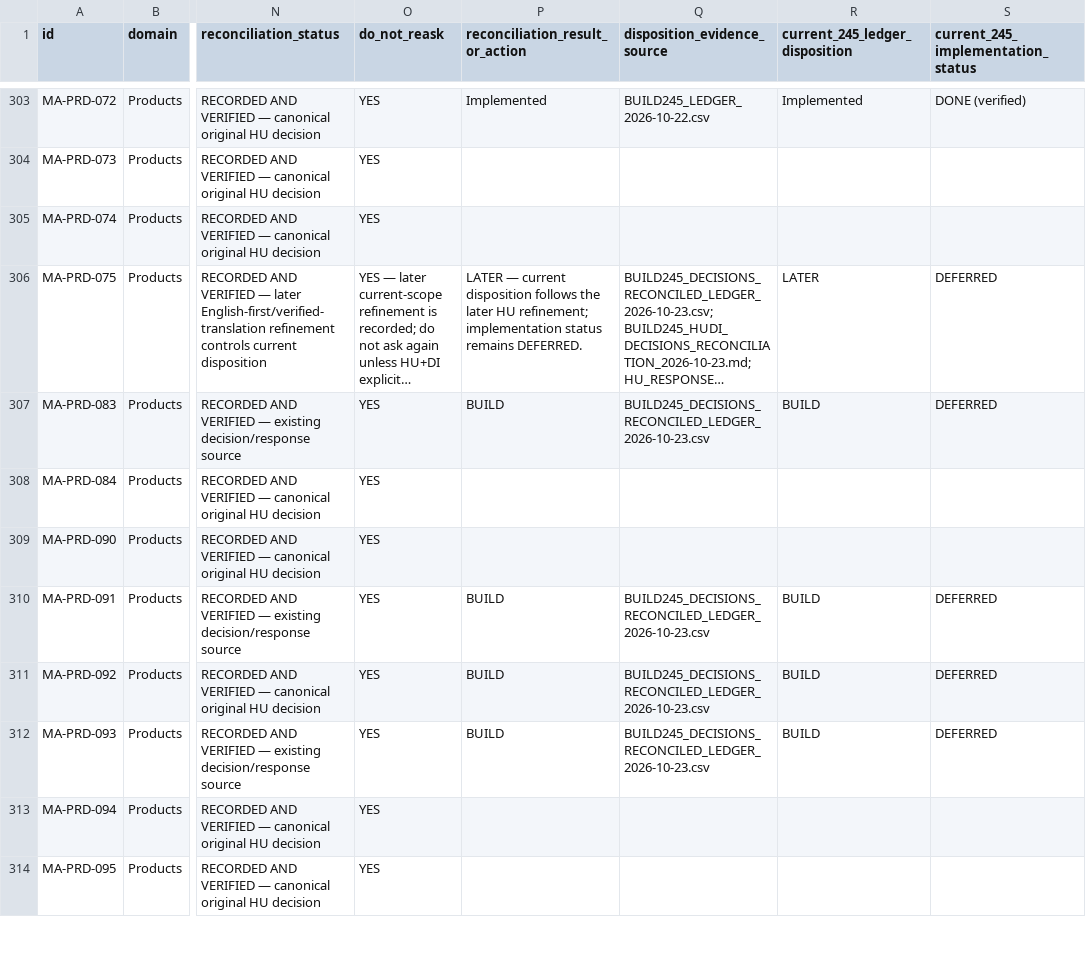
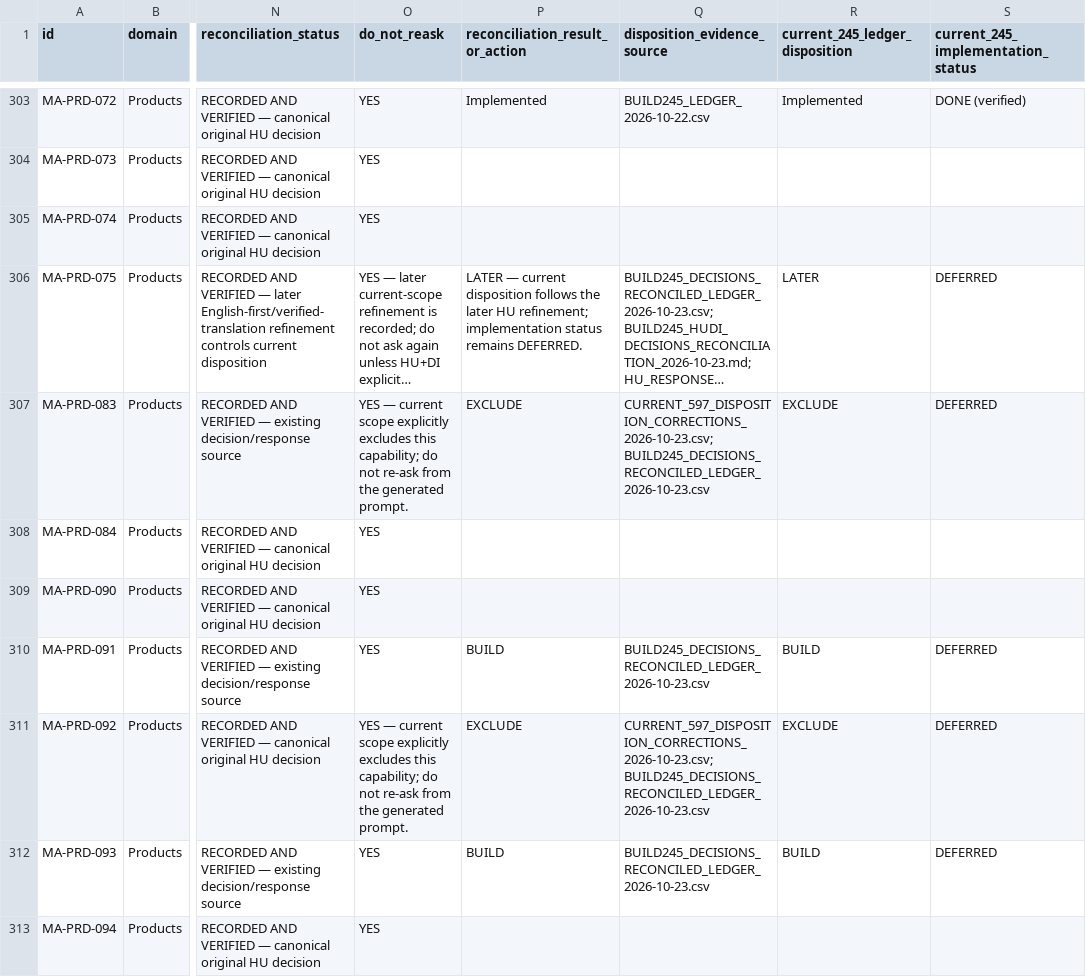
Before and after one commit to VaijanathR/Di-Eval-Effyklean, a CSV file: docs/ImplementationPlan/HU_RESPONSE_RECONCILIATION_597_2026-10-23.csv, drawn as a sheet; only a part is shown, gaps mark what is left out; the shorter side is filled out with more unchanged rows; long unchanged cells end in …; the diff names each change by its address in the sheet, - before the commit and + after, or states it on an @@ line.

Commit message:
Correct row-level response crosswalk for excluded product lifecycle capabilities

```diff
--- a/docs/ImplementationPlan/HU_RESPONSE_RECONCILIATION_597_2026-10-23.csv
+++ b/docs/ImplementationPlan/HU_RESPONSE_RECONCILIATION_597_2026-10-23.csv
-O307 (do_not_reask): YES
+O307 (do_not_reask): YES — current scope explicitly excludes this capability; do not re-ask from the generated prompt.
-P307 (reconciliation_result_or_action): BUILD
+P307 (reconciliation_result_or_action): EXCLUDE
-Q307 (disposition_evidence_source): BUILD245_DECISIONS_RECONCILED_LEDGER_2026-10-23.csv
+Q307 (disposition_evidence_source): CURRENT_597_DISPOSITION_CORRECTIONS_2026-10-23.csv; BUILD245_DECISIONS_RECONCILED_LEDGER_2026-10-23.csv
-R307 (current_245_ledger_disposition): BUILD
+R307 (current_245_ledger_disposition): EXCLUDE
-O311 (do_not_reask): YES
+O311 (do_not_reask): YES — current scope explicitly excludes this capability; do not re-ask from the generated prompt.
-P311 (reconciliation_result_or_action): BUILD
+P311 (reconciliation_result_or_action): EXCLUDE
-Q311 (disposition_evidence_source): BUILD245_DECISIONS_RECONCILED_LEDGER_2026-10-23.csv
+Q311 (disposition_evidence_source): CURRENT_597_DISPOSITION_CORRECTIONS_2026-10-23.csv; BUILD245_DECISIONS_RECONCILED_LEDGER_2026-10-23.csv
-R311 (current_245_ledger_disposition): BUILD
+R311 (current_245_ledger_disposition): EXCLUDE
```
